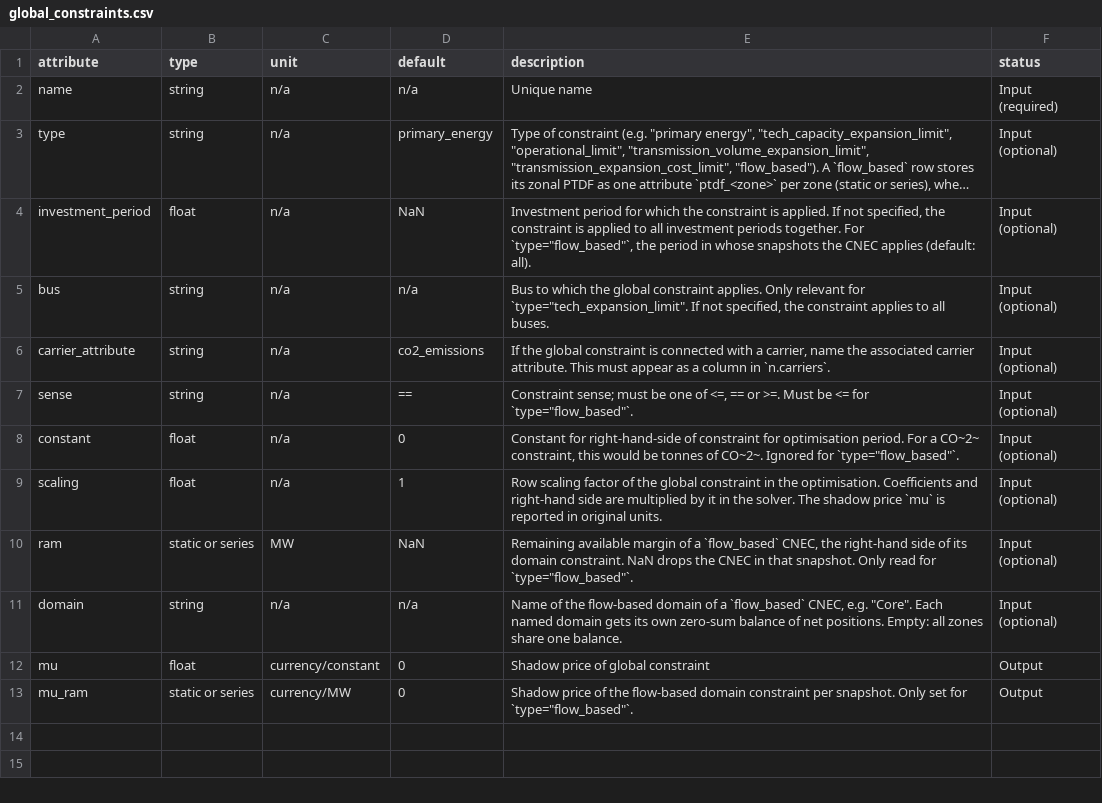
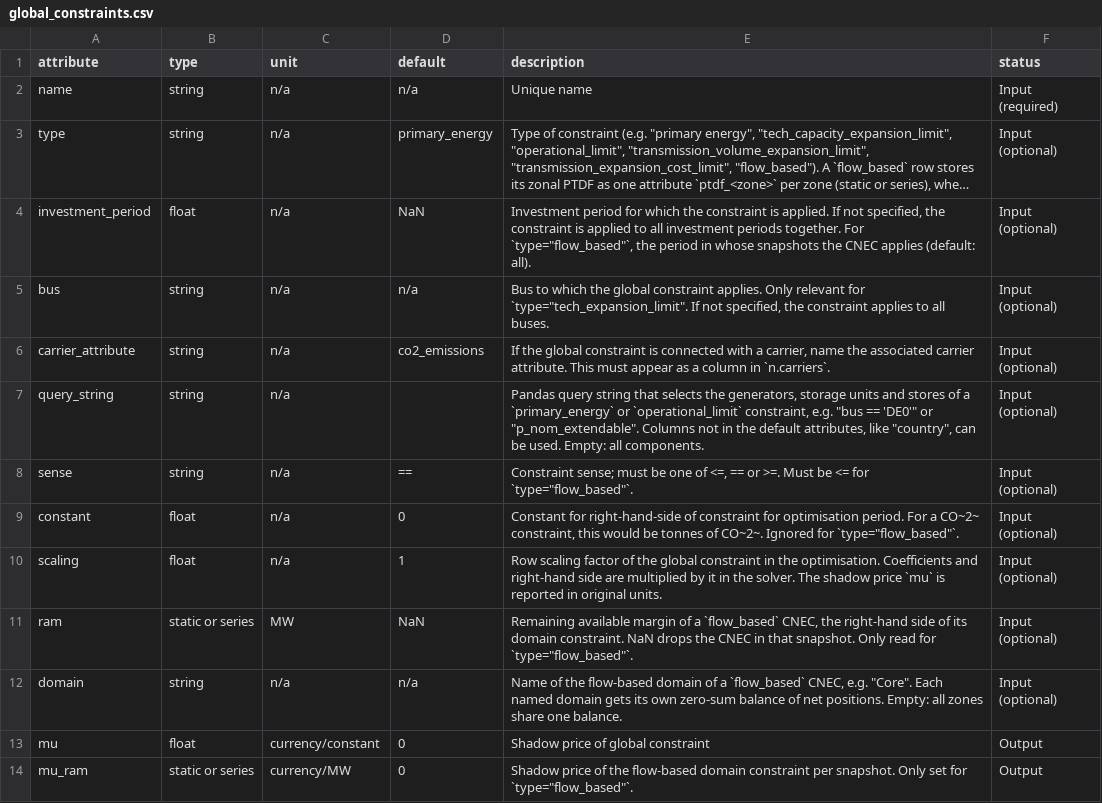
Before and after one commit to PyPSA/PyPSA, a CSV file: pypsa/data/component_attrs/global_constraints.csv, drawn as a sheet; long unchanged cells end in …; the diff names each change by its address in the sheet, - before the commit and + after, or states it on an @@ line.

```diff
--- a/pypsa/data/component_attrs/global_constraints.csv
+++ b/pypsa/data/component_attrs/global_constraints.csv
+row 7: query_string | string | n/a |  | Pandas query string that selects the generators, storage units and stores of a `primary_energy` or `operational_limit` constraint, e.g. "bus == 'DE0'" or "p_nom_extendable". Columns not in the default attributes, like "country", can be used. Empty: all components. | Input (optional)
```
Also changed, not shown: 4 other files.
